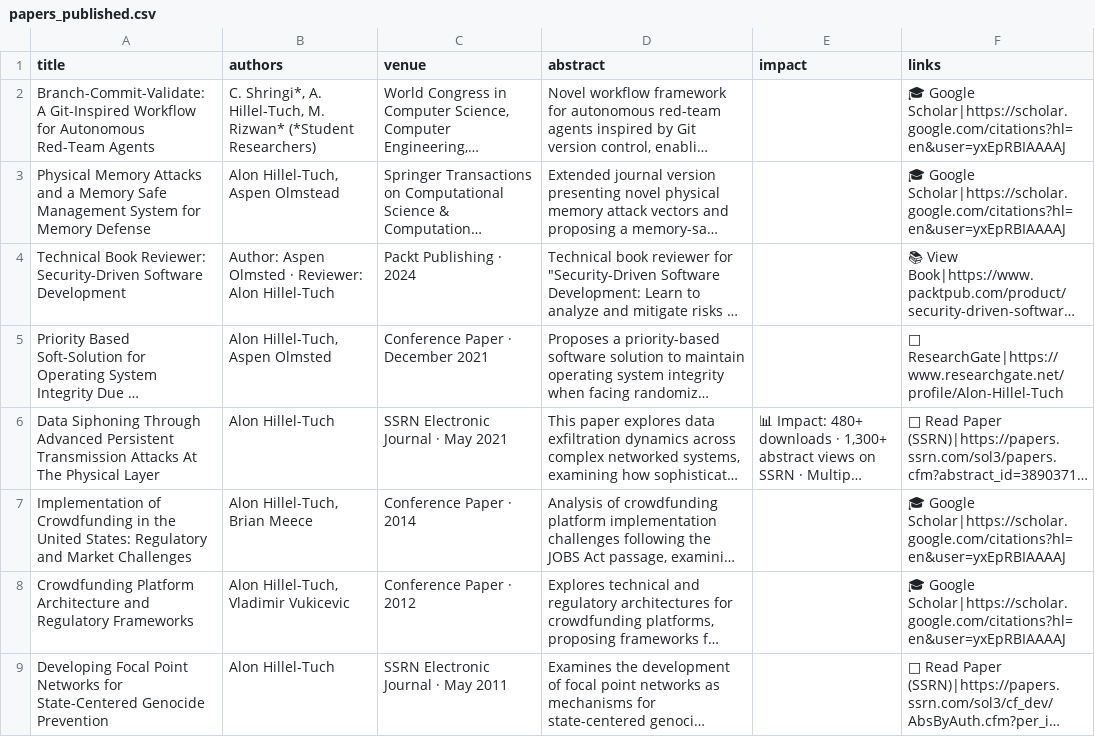
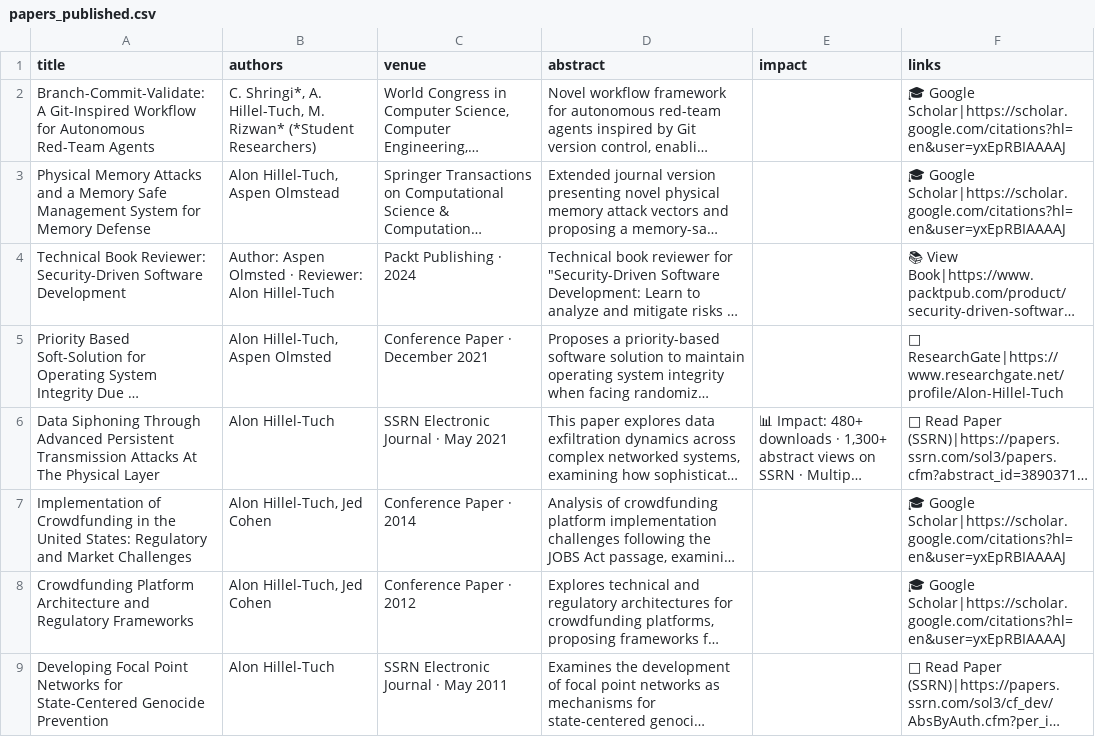
Before and after one commit to ahillelt/ahillelt.github.io, a CSV file: papers_published.csv, drawn as a sheet; long unchanged cells end in …; the diff names each change by its address in the sheet, - before the commit and + after, or states it on an @@ line.

Commit message:
Update papers_published.csv

```diff
--- a/papers_published.csv
+++ b/papers_published.csv
-B7 (authors): Alon Hillel-Tuch, Brian Meece
+B7 (authors): Alon Hillel-Tuch, Jed Cohen
-B8 (authors): Alon Hillel-Tuch, Vladimir Vukicevic
+B8 (authors): Alon Hillel-Tuch, Jed Cohen
```
